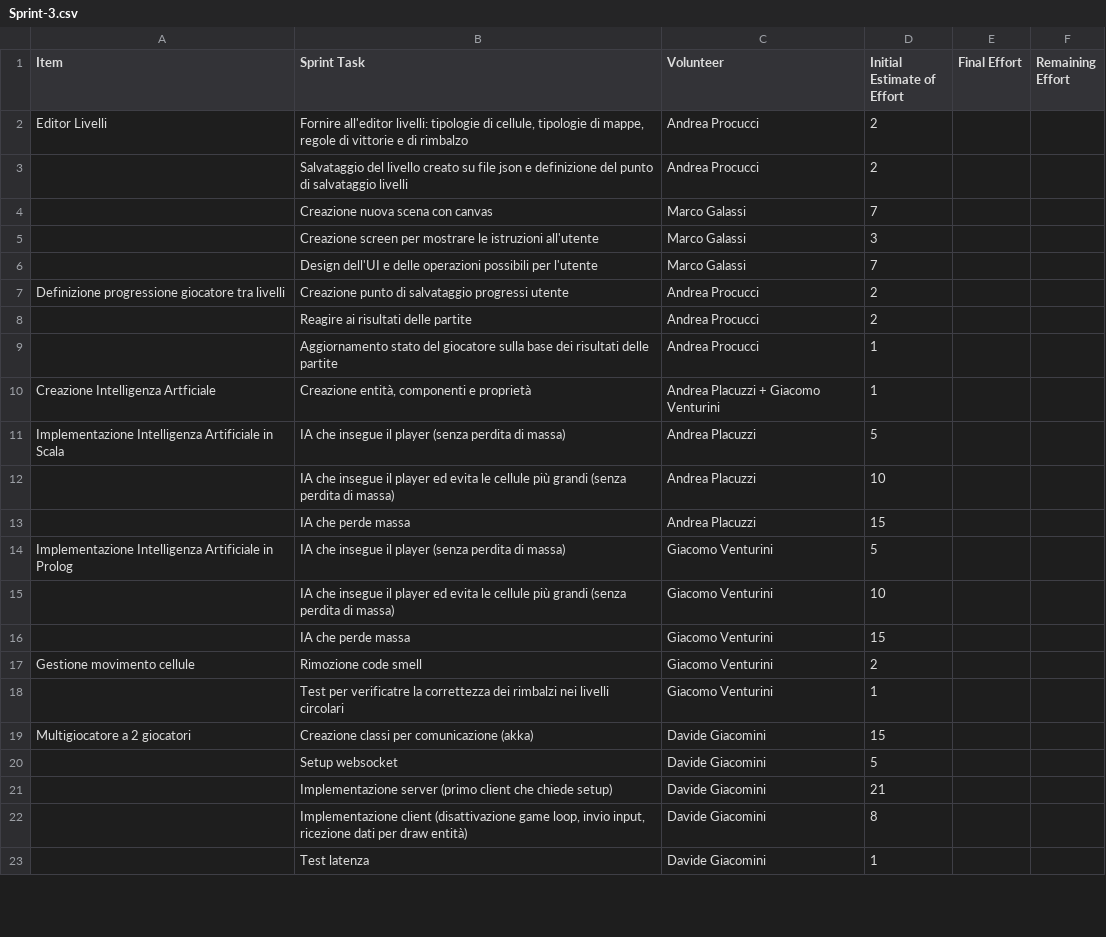
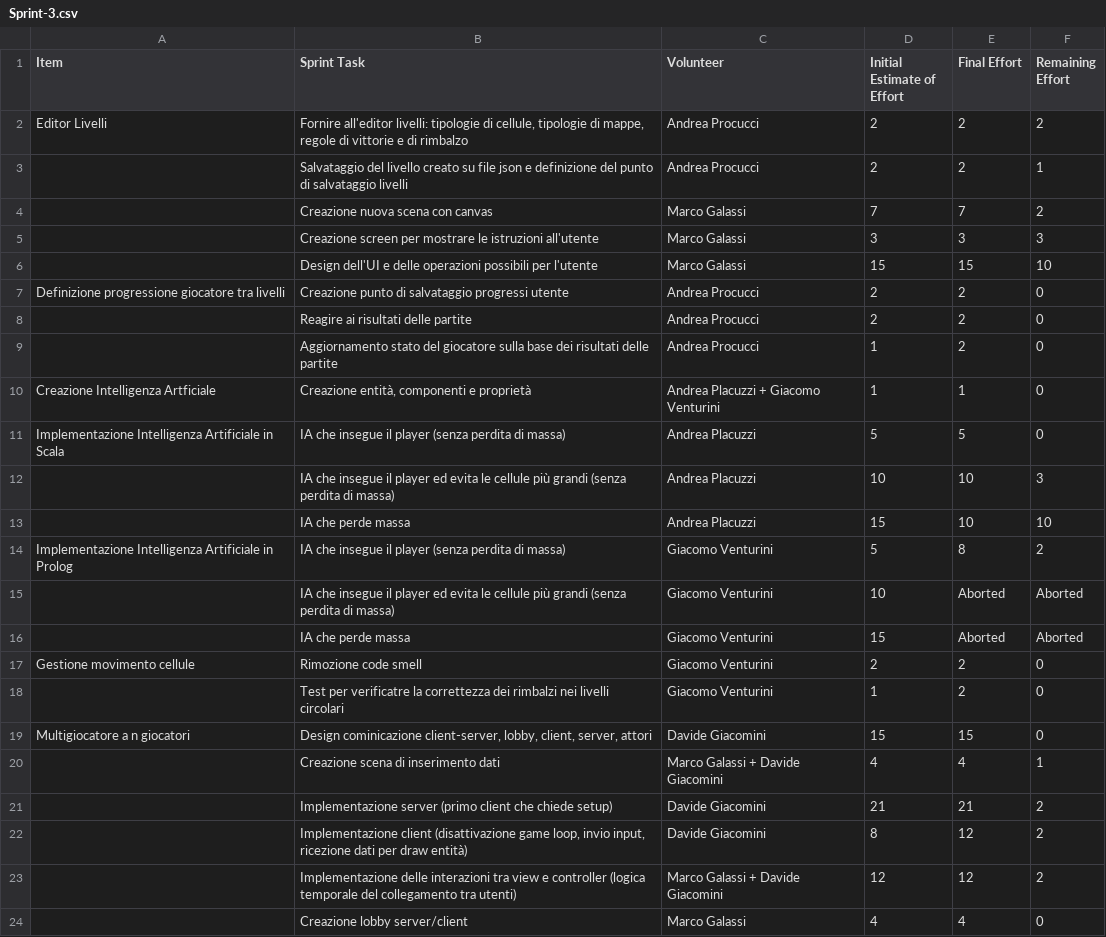
Before and after one commit to PPS-Osmos-Redux/PPS-17-osmos-redux, a CSV file: backlog/Sprint-3.csv, drawn as a sheet; only a part is shown; the diff covers the shown part only.

Commit message:
add product backlog after sprint 3

```diff
--- a/backlog/Sprint-3.csv
+++ b/backlog/Sprint-3.csv
@@ -1,23 +1,24 @@
 Item,Sprint Task,Volunteer,Initial Estimate of Effort,Final Effort,Remaining Effort
-Editor Livelli,"Fornire all'editor livelli: tipologie di cellule, tipologie di mappe, regole di vittorie e di rimbalzo",Andrea Procucci,2,,
-,Salvataggio del livello creato su file json e definizione del punto di salvataggio livelli,Andrea Procucci,2,,
-,Creazione nuova scena con canvas,Marco Galassi,7,,
-,Creazione screen per mostrare le istruzioni all'utente,Marco Galassi,3,,
-,Design dell'UI e delle operazioni possibili per l'utente,Marco Galassi,7,,
-Definizione progressione giocatore tra livelli,Creazione punto di salvataggio progressi utente,Andrea Procucci,2,,
-,Reagire ai risultati delle partite ,Andrea Procucci,2,,
-,Aggiornamento stato del giocatore sulla base dei risultati delle partite,Andrea Procucci,1,,
-Creazione Intelligenza Artficiale,"Creazione entità, componenti e proprietà",Andrea Placuzzi + Giacomo Venturini,1,,
-Implementazione Intelligenza Artificiale in Scala,IA che insegue il player (senza perdita di massa),Andrea Placuzzi,5,,
-,IA che insegue il player ed evita le cellule più grandi (senza perdita di massa),Andrea Placuzzi,10,,
-,IA che perde massa,Andrea Placuzzi,15,,
-Implementazione Intelligenza Artificiale in Prolog,IA che insegue il player (senza perdita di massa),Giacomo Venturini,5,,
-,IA che insegue il player ed evita le cellule più grandi (senza perdita di massa),Giacomo Venturini,10,,
-,IA che perde massa,Giacomo Venturini,15,,
-Gestione movimento cellule,Rimozione code smell,Giacomo Venturini,2,,
-,Test per verificatre la correttezza dei rimbalzi nei livelli circolari,Giacomo Venturini,1,,
-Multigiocatore a 2 giocatori,Creazione classi per comunicazione (akka),Davide Giacomini,15,,
-,Setup websocket,Davide Giacomini,5,,
-,Implementazione server (primo client che chiede setup),Davide Giacomini,21,,
-,"Implementazione client (disattivazione game loop, invio input, ricezione dati per draw entità)",Davide Giacomini,8,,
-,Test latenza,Davide Giacomini,1,,
+Editor Livelli,"Fornire all'editor livelli: tipologie di cellule, tipologie di mappe, regole di vittorie e di rimbalzo",Andrea Procucci,2,2,2
+,Salvataggio del livello creato su file json e definizione del punto di salvataggio livelli,Andrea Procucci,2,2,1
+,Creazione nuova scena con canvas,Marco Galassi,7,7,2
+,Creazione screen per mostrare le istruzioni all'utente,Marco Galassi,3,3,3
+,Design dell'UI e delle operazioni possibili per l'utente,Marco Galassi,15,15,10
+Definizione progressione giocatore tra livelli,Creazione punto di salvataggio progressi utente,Andrea Procucci,2,2,0
+,Reagire ai risultati delle partite ,Andrea Procucci,2,2,0
+,Aggiornamento stato del giocatore sulla base dei risultati delle partite,Andrea Procucci,1,2,0
+Creazione Intelligenza Artficiale,"Creazione entità, componenti e proprietà",Andrea Placuzzi + Giacomo Venturini,1,1,0
+Implementazione Intelligenza Artificiale in Scala,IA che insegue il player (senza perdita di massa),Andrea Placuzzi,5,5,0
+,IA che insegue il player ed evita le cellule più grandi (senza perdita di massa),Andrea Placuzzi,10,10,3
+,IA che perde massa,Andrea Placuzzi,15,10,10
+Implementazione Intelligenza Artificiale in Prolog,IA che insegue il player (senza perdita di massa),Giacomo Venturini,5,8,2
+,IA che insegue il player ed evita le cellule più grandi (senza perdita di massa),Giacomo Venturini,10,Aborted,Aborted
+,IA che perde massa,Giacomo Venturini,15,Aborted,Aborted
+Gestione movimento cellule,Rimozione code smell,Giacomo Venturini,2,2,0
+,Test per verificatre la correttezza dei rimbalzi nei livelli circolari,Giacomo Venturini,1,2,0
+Multigiocatore a n giocatori,"Design cominicazione client-server, lobby, client, server, attori",Davide Giacomini,15,15,0
+,Creazione scena di inserimento dati,Marco Galassi + Davide Giacomini,4,4,1
+,Implementazione server (primo client che chiede setup),Davide Giacomini,21,21,2
+,"Implementazione client (disattivazione game loop, invio input, ricezione dati per draw entità)",Davide Giacomini,8,12,2
+,Implementazione delle interazioni tra view e controller (logica temporale del collegamento tra utenti),Marco Galassi + Davide Giacomini,12,12,2
+,Creazione lobby server/client,Marco Galassi,4,4,0
```
Also changed, not shown: 4 added rows and 10 edited cells elsewhere in this file, backlog/Product-backlog.csv.
